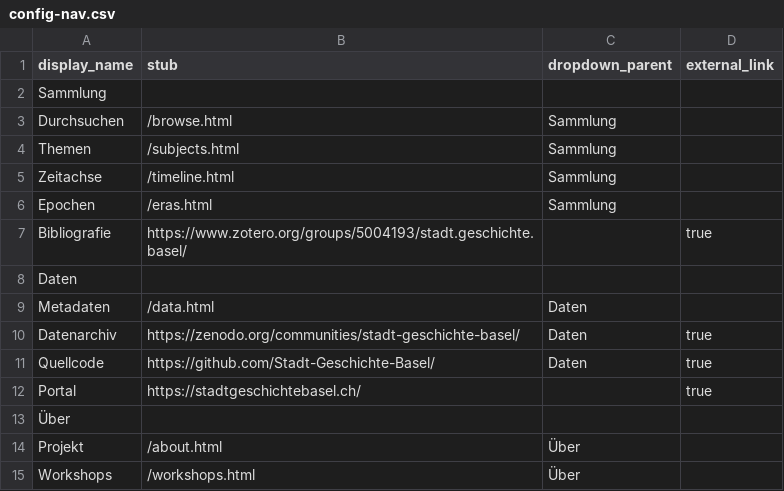
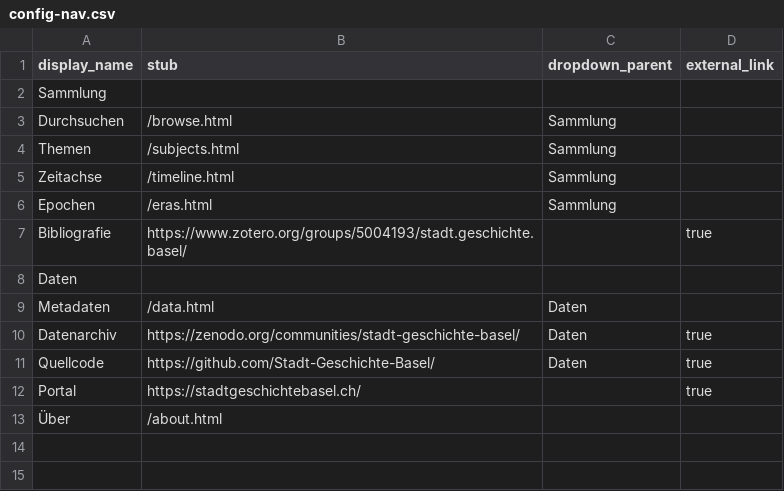
Before and after one commit to CollectionBuilder/collectionbuilder-csv, a CSV file: _data/config-nav.csv, drawn as a sheet.

Commit message:
Handbuch (#124)
* fix: remove workshops from main navigation

* feat: add Handbuch to FDP

* fix: type

Co-authored-by: coderabbitai[bot] <136622811+coderabbitai[bot]@users.noreply.github.com>

---------

Co-authored-by: coderabbitai[bot] <136622811+coderabbitai[bot]@users.noreply.github.com>

```diff
--- a/_data/config-nav.csv
+++ b/_data/config-nav.csv
@@ -12,4 +12,2 @@ Quellcode,https://github.com/Stadt-Geschichte-Basel/,Daten,true
 Portal,https://stadtgeschichtebasel.ch/,,true
-Über,,,
-Projekt,/about.html,Über,
-Workshops,/workshops.html,Über,
+Über,/about.html,,
```
Also changed, not shown: 3 other files.
